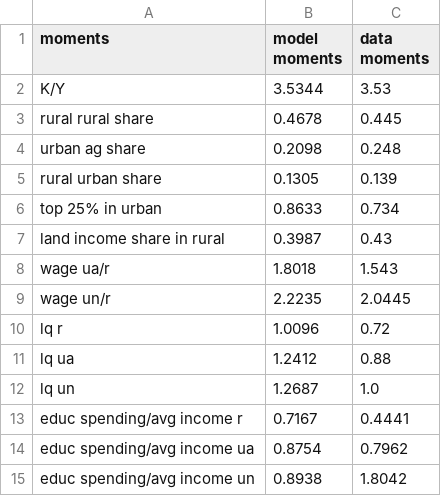
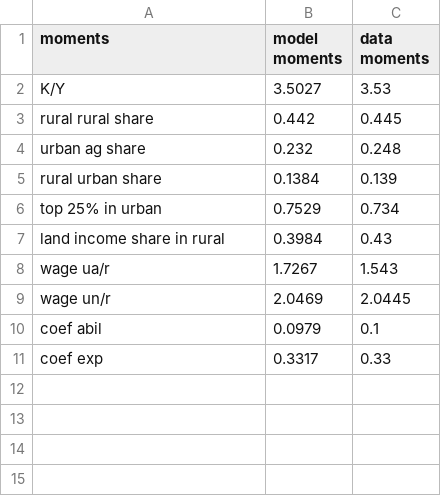
Before and after one commit to kmatsuda723/china_land, a CSV file: figures/calbration.csv, drawn as a sheet.

```diff
--- a/figures/calbration.csv
+++ b/figures/calbration.csv
@@ -1,15 +1,11 @@
 moments,model moments,data moments
-K/Y,3.5344,3.53
-rural rural share,0.4678,0.445
-urban ag share,0.2098,0.248
-rural urban share,0.1305,0.139
-top 25% in urban,0.8633,0.734
-land income share in rural,0.3987,0.43
-wage ua/r,1.8018,1.543
-wage un/r,2.2235,2.0445
-lq r,1.0096,0.72
-lq ua,1.2412,0.88
-lq un,1.2687,1.0
-educ spending/avg income r,0.7167,0.4441
-educ spending/avg income ua,0.8754,0.7962
-educ spending/avg income un,0.8938,1.8042
+K/Y,3.5027,3.53
+rural rural share,0.442,0.445
+urban ag share,0.232,0.248
+rural urban share,0.1384,0.139
+top 25% in urban,0.7529,0.734
+land income share in rural,0.3984,0.43
+wage ua/r,1.7267,1.543
+wage un/r,2.0469,2.0445
+coef abil,0.0979,0.1
+coef exp,0.3317,0.33
```
Also changed, not shown: 5 other files.
